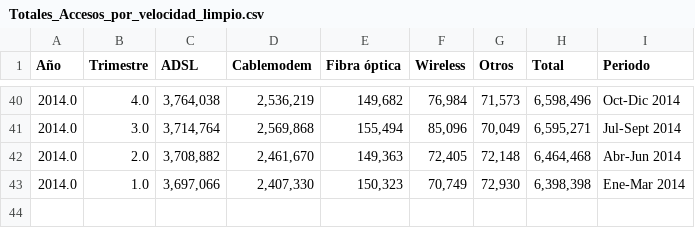
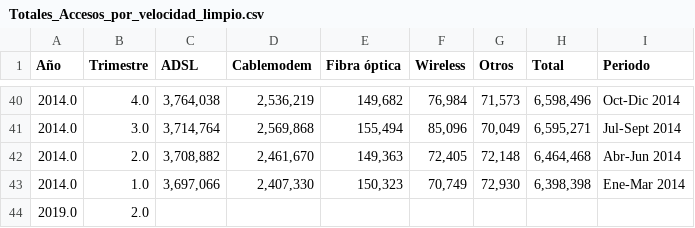
Before and after one commit to The-greenpanter/segundo_Proyecto_Individual, a CSV file: data/Data_a_usar/datalimpia/Totales_Accesos_por_velocidad_limpio.csv, drawn as a sheet; only a part is shown, gaps mark what is left out.

```diff
--- a/data/Data_a_usar/datalimpia/Totales_Accesos_por_velocidad_limpio.csv
+++ b/data/Data_a_usar/datalimpia/Totales_Accesos_por_velocidad_limpio.csv
@@ -43 +43,2 @@ Año, Trimestre , ADSL , Cablemodem , Fibra óptica , Wireless , Otros , Total ,
 2014.0,1.0," 3,697,066 "," 2,407,330 "," 150,323 "," 70,749 "," 72,930 "," 6,398,398 ", Ene-Mar 2014
+2019.0,2.0,,,,,,,
```
Also changed, not shown: data/Data_a_usar/datalimpia/Penetración-población_limpio.csv, 3 other files.
